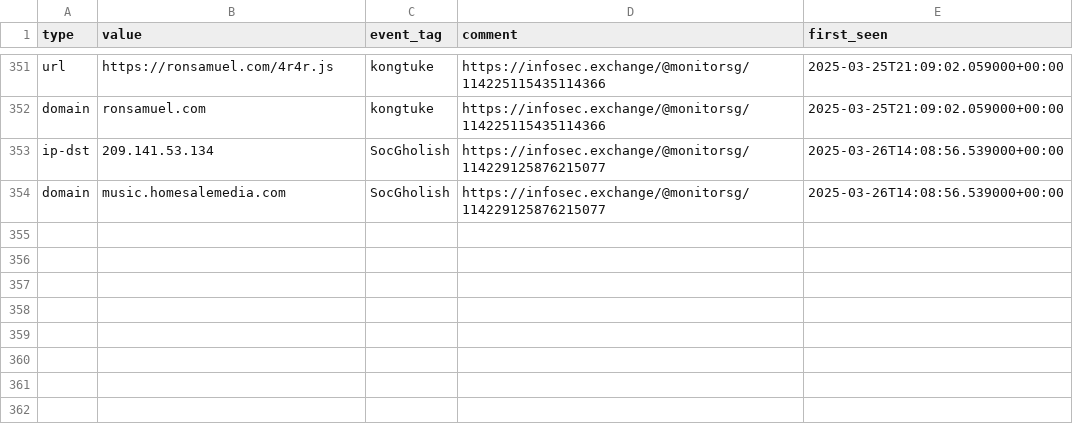
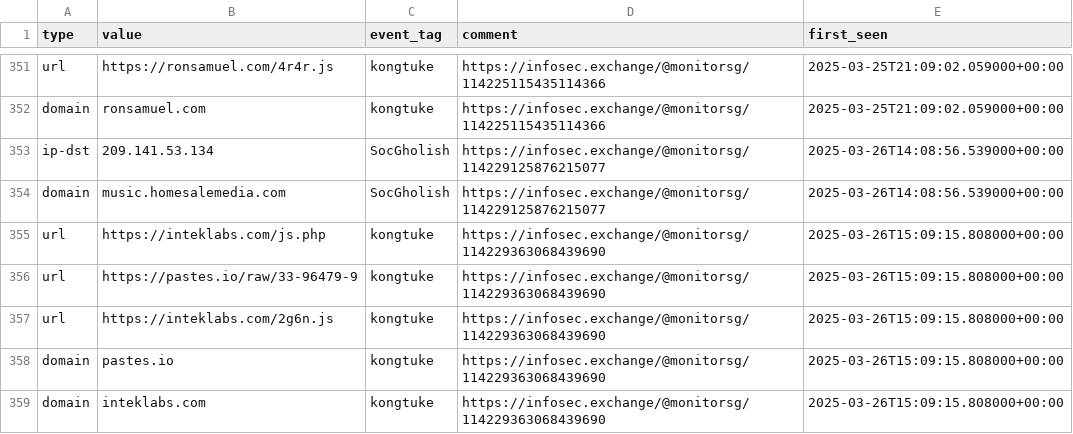
Before and after one commit to Gusty-Dusty/compromised_feeds, a CSV file: 30_days/compromised_websites.csv, drawn as a sheet; only a part is shown, gaps mark what is left out; the diff names each change by its address in the sheet, - before the commit and + after, or states it on an @@ line.

```diff
--- a/30_days/compromised_websites.csv
+++ b/30_days/compromised_websites.csv
+row 355: url | https://inteklabs.com/js.php | kongtuke | https://infosec.exchange/@monitorsg/114229363068439690 | 2025-03-26T15:09:15.808000+00:00
+row 356: url | https://pastes.io/raw/33-96479-9 | kongtuke | https://infosec.exchange/@monitorsg/114229363068439690 | 2025-03-26T15:09:15.808000+00:00
+row 357: url | https://inteklabs.com/2g6n.js | kongtuke | https://infosec.exchange/@monitorsg/114229363068439690 | 2025-03-26T15:09:15.808000+00:00
+row 358: domain | pastes.io | kongtuke | https://infosec.exchange/@monitorsg/114229363068439690 | 2025-03-26T15:09:15.808000+00:00
+row 359: domain | inteklabs.com | kongtuke | https://infosec.exchange/@monitorsg/114229363068439690 | 2025-03-26T15:09:15.808000+00:00
```
Also changed, not shown: 7_days/compromised_websites.csv, 6 other files.
